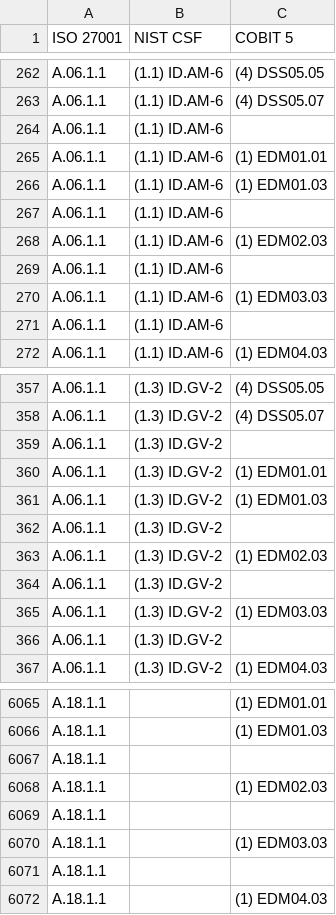
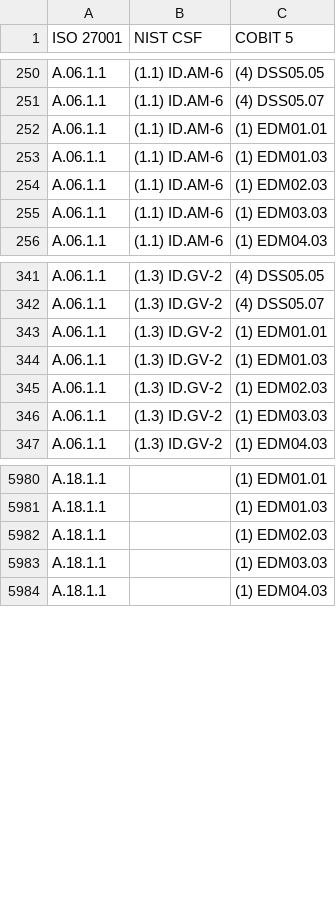
Before and after one commit to markviii8/markviii8.github.io, a CSV file: pages/htmlParallelCoords/iso2nist2cobit.csv, drawn as a sheet; only a part is shown, gaps mark what is left out; the diff covers the shown part only.

```diff
--- a/pages/htmlParallelCoords/iso2nist2cobit.csv
+++ b/pages/htmlParallelCoords/iso2nist2cobit.csv
@@ -263,10 +251,6 @@ A.06.1.1,(1.1) ID.AM-6,(4) DSS05.05
 A.06.1.1,(1.1) ID.AM-6,(4) DSS05.07
-A.06.1.1,(1.1) ID.AM-6,
 A.06.1.1,(1.1) ID.AM-6,(1) EDM01.01
 A.06.1.1,(1.1) ID.AM-6,(1) EDM01.03
-A.06.1.1,(1.1) ID.AM-6,
 A.06.1.1,(1.1) ID.AM-6,(1) EDM02.03
-A.06.1.1,(1.1) ID.AM-6,
 A.06.1.1,(1.1) ID.AM-6,(1) EDM03.03
-A.06.1.1,(1.1) ID.AM-6,
 A.06.1.1,(1.1) ID.AM-6,(1) EDM04.03
@@ -358,10 +342,6 @@ A.06.1.1,(1.3) ID.GV-2,(4) DSS05.05
 A.06.1.1,(1.3) ID.GV-2,(4) DSS05.07
-A.06.1.1,(1.3) ID.GV-2,
 A.06.1.1,(1.3) ID.GV-2,(1) EDM01.01
 A.06.1.1,(1.3) ID.GV-2,(1) EDM01.03
-A.06.1.1,(1.3) ID.GV-2,
 A.06.1.1,(1.3) ID.GV-2,(1) EDM02.03
-A.06.1.1,(1.3) ID.GV-2,
 A.06.1.1,(1.3) ID.GV-2,(1) EDM03.03
-A.06.1.1,(1.3) ID.GV-2,
 A.06.1.1,(1.3) ID.GV-2,(1) EDM04.03
@@ -6066,7 +5981,4 @@ A.18.1.1,,(1) EDM01.01
 A.18.1.1,,(1) EDM01.03
-A.18.1.1,,
 A.18.1.1,,(1) EDM02.03
-A.18.1.1,,
 A.18.1.1,,(1) EDM03.03
-A.18.1.1,,
 A.18.1.1,,(1) EDM04.03
```
Also changed, not shown: 77 removed rows elsewhere in this file.
